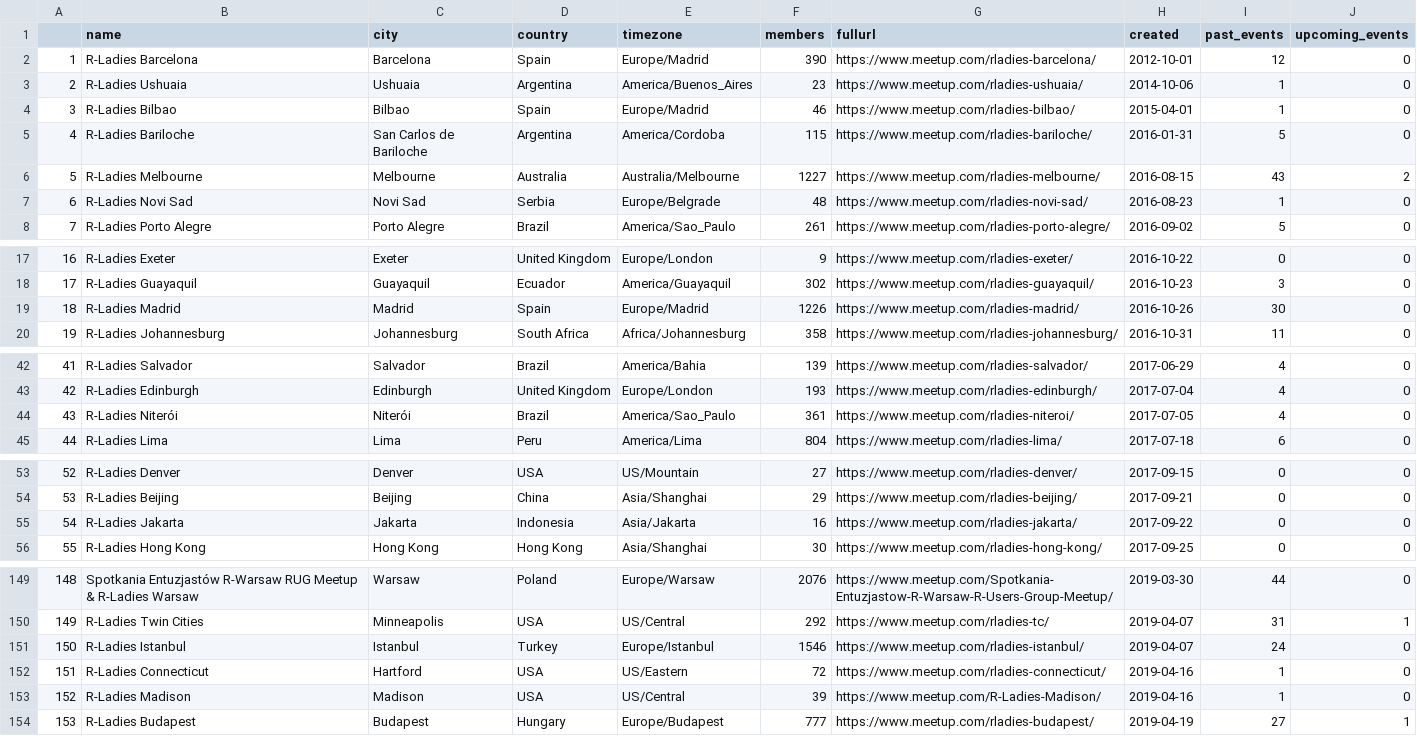
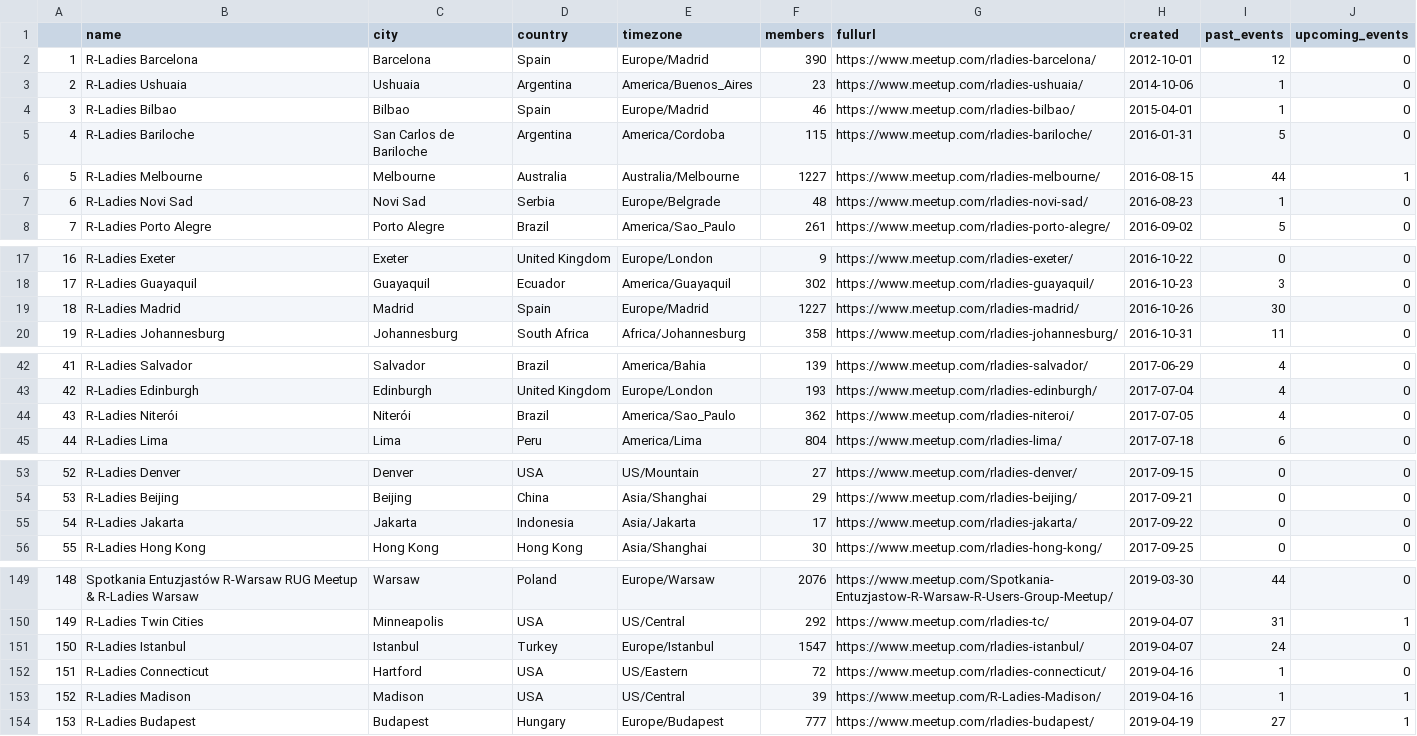
Before and after one commit to benubah/r-community-explorer, a CSV file: docs/data/rladies.csv, drawn as a sheet; only a part is shown, gaps mark what is left out; the diff covers the shown part only.

```diff
--- a/docs/data/rladies.csv
+++ b/docs/data/rladies.csv
@@ -5,3 +5,3 @@
 "4","R-Ladies Bariloche","San Carlos de Bariloche","Argentina","America/Cordoba",115,"https://www.meetup.com/rladies-bariloche/",2016-01-31,5,0
-"5","R-Ladies Melbourne","Melbourne","Australia","Australia/Melbourne",1227,"https://www.meetup.com/rladies-melbourne/",2016-08-15,43,2
+"5","R-Ladies Melbourne","Melbourne","Australia","Australia/Melbourne",1227,"https://www.meetup.com/rladies-melbourne/",2016-08-15,44,1
 "6","R-Ladies Novi Sad","Novi Sad","Serbia","Europe/Belgrade",48,"https://www.meetup.com/rladies-novi-sad/",2016-08-23,1,0
@@ -18,3 +18,3 @@
 "17","R-Ladies Guayaquil","Guayaquil","Ecuador","America/Guayaquil",302,"https://www.meetup.com/rladies-guayaquil/",2016-10-23,3,0
-"18","R-Ladies Madrid","Madrid","Spain","Europe/Madrid",1226,"https://www.meetup.com/rladies-madrid/",2016-10-26,30,0
+"18","R-Ladies Madrid","Madrid","Spain","Europe/Madrid",1227,"https://www.meetup.com/rladies-madrid/",2016-10-26,30,0
 "19","R-Ladies Johannesburg","Johannesburg","South Africa","Africa/Johannesburg",358,"https://www.meetup.com/rladies-johannesburg/",2016-10-31,11,0
@@ -43,3 +43,3 @@
 "42","R-Ladies Edinburgh","Edinburgh","United Kingdom","Europe/London",193,"https://www.meetup.com/rladies-edinburgh/",2017-07-04,4,0
-"43","R-Ladies Niterói","Niterói","Brazil","America/Sao_Paulo",361,"https://www.meetup.com/rladies-niteroi/",2017-07-05,4,0
+"43","R-Ladies Niterói","Niterói","Brazil","America/Sao_Paulo",362,"https://www.meetup.com/rladies-niteroi/",2017-07-05,4,0
 "44","R-Ladies Lima","Lima","Peru","America/Lima",804,"https://www.meetup.com/rladies-lima/",2017-07-18,6,0
@@ -54,3 +54,3 @@
 "53","R-Ladies Beijing","Beijing","China","Asia/Shanghai",29,"https://www.meetup.com/rladies-beijing/",2017-09-21,0,0
-"54","R-Ladies Jakarta","Jakarta","Indonesia","Asia/Jakarta",16,"https://www.meetup.com/rladies-jakarta/",2017-09-22,0,0
+"54","R-Ladies Jakarta","Jakarta","Indonesia","Asia/Jakarta",17,"https://www.meetup.com/rladies-jakarta/",2017-09-22,0,0
 "55","R-Ladies Hong Kong","Hong Kong","Hong Kong","Asia/Shanghai",30,"https://www.meetup.com/rladies-hong-kong/",2017-09-25,0,0
@@ -150,5 +150,5 @@
 "149","R-Ladies Twin Cities","Minneapolis","USA","US/Central",292,"https://www.meetup.com/rladies-tc/",2019-04-07,31,1
-"150","R-Ladies Istanbul","Istanbul","Turkey","Europe/Istanbul",1546,"https://www.meetup.com/rladies-istanbul/",2019-04-07,24,0
+"150","R-Ladies Istanbul","Istanbul","Turkey","Europe/Istanbul",1547,"https://www.meetup.com/rladies-istanbul/",2019-04-07,24,0
 "151","R-Ladies Connecticut","Hartford","USA","US/Eastern",72,"https://www.meetup.com/rladies-connecticut/",2019-04-16,1,0
-"152","R-Ladies Madison","Madison","USA","US/Central",39,"https://www.meetup.com/R-Ladies-Madison/",2019-04-16,1,0
+"152","R-Ladies Madison","Madison","USA","US/Central",39,"https://www.meetup.com/R-Ladies-Madison/",2019-04-16,1,1
 "153","R-Ladies Budapest","Budapest","Hungary","Europe/Budapest",777,"https://www.meetup.com/rladies-budapest/",2019-04-19,27,1
```
Also changed, not shown: 4 edited cells elsewhere in this file, docs/data/rladies_hosts.csv, 2 other files.
